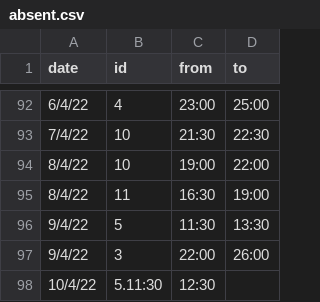
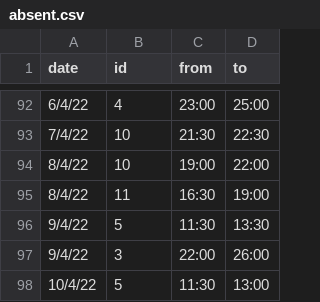
Before and after one commit to unixlabnyuad/unixlabnyuad.github.io, a CSV file: data/absent.csv, drawn as a sheet; only a part is shown, gaps mark what is left out.

Commit message:
update absence of shehryard

```diff
--- a/data/absent.csv
+++ b/data/absent.csv
@@ -97,2 +97,2 @@ date,id,from,to
 9/4/22,3,22:00,26:00
-10/4/22,5.11:30,12:30
+10/4/22,5,11:30,13:00
```
